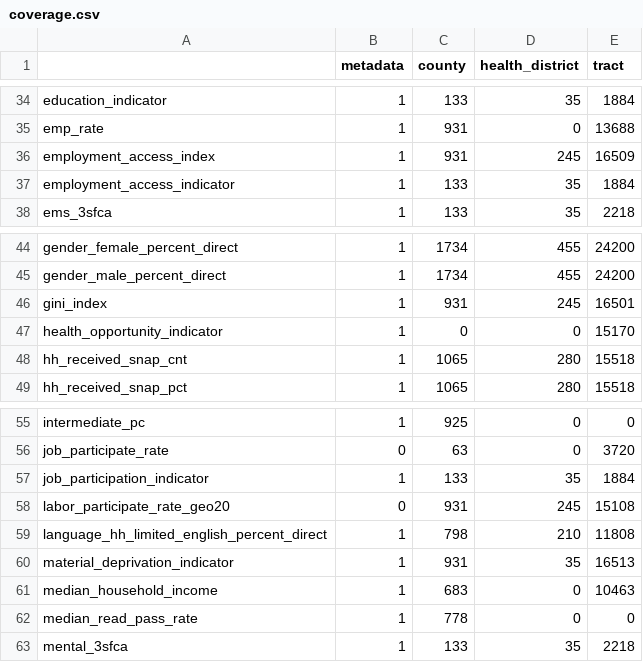
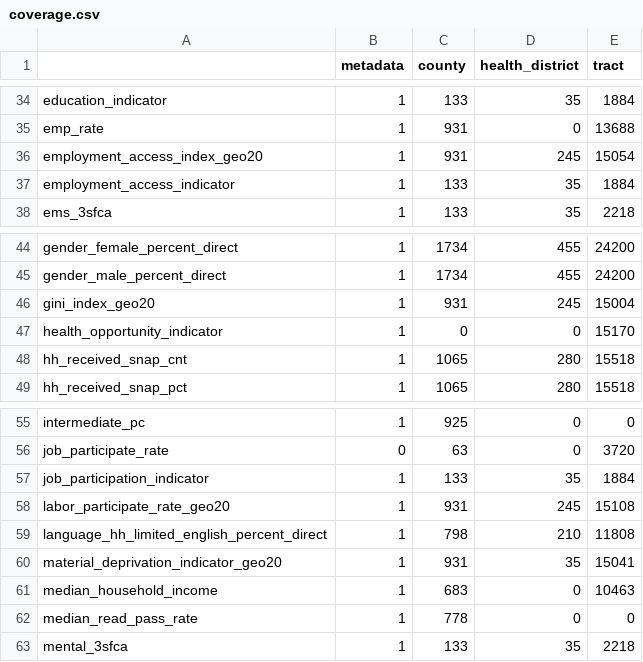
Before and after one commit to uva-bi-sdad/vdh_rural_health_site, a CSV file: docs/data/coverage.csv, drawn as a sheet; only a part is shown, gaps mark what is left out.

```diff
--- a/docs/data/coverage.csv
+++ b/docs/data/coverage.csv
@@ -35,3 +35,3 @@
 "emp_rate",1,931,0,13688
-"employment_access_index",1,931,245,16509
+"employment_access_index_geo20",1,931,245,15054
 "employment_access_indicator",1,133,35,1884
@@ -45,3 +45,3 @@
 "gender_male_percent_direct",1,1734,455,24200
-"gini_index",1,931,245,16501
+"gini_index_geo20",1,931,245,15004
 "health_opportunity_indicator",1,0,0,15170
@@ -57,5 +57,5 @@
 "job_participation_indicator",1,133,35,1884
-"labor_participate_rate_geo20",0,931,245,15108
+"labor_participate_rate_geo20",1,931,245,15108
 "language_hh_limited_english_percent_direct",1,798,210,11808
-"material_deprivation_indicator",1,931,35,16513
+"material_deprivation_indicator_geo20",1,931,35,15041
 "median_household_income",1,683,0,10463
```
Also changed, not shown: 11 other files.
